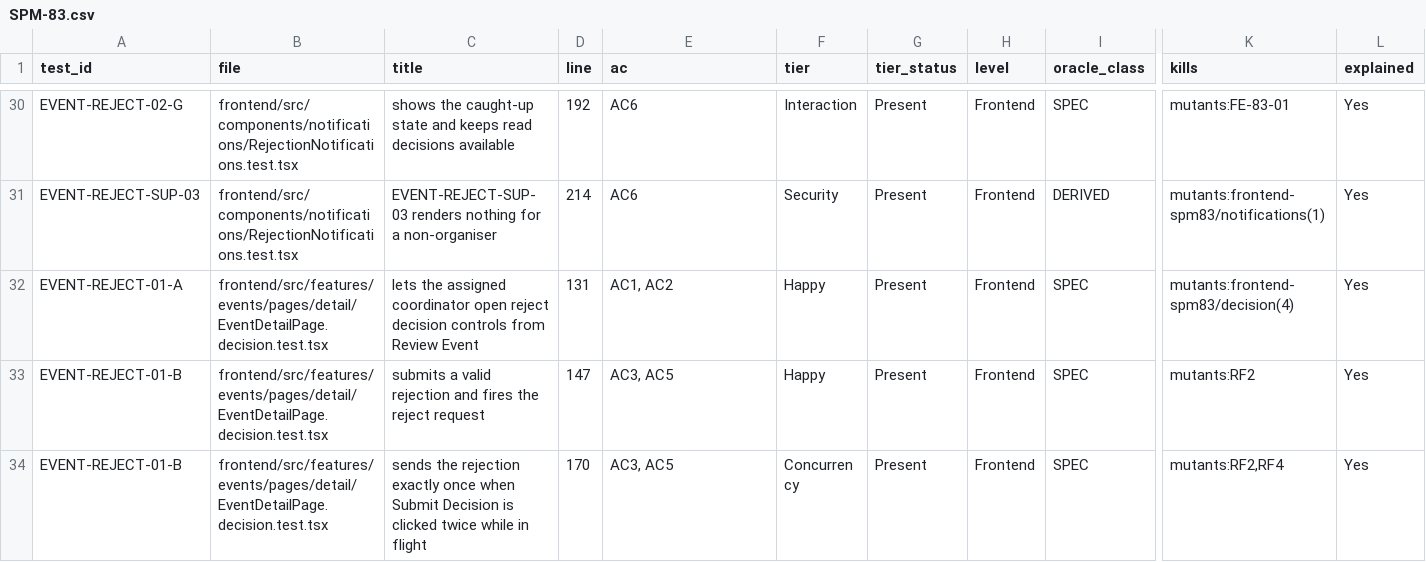
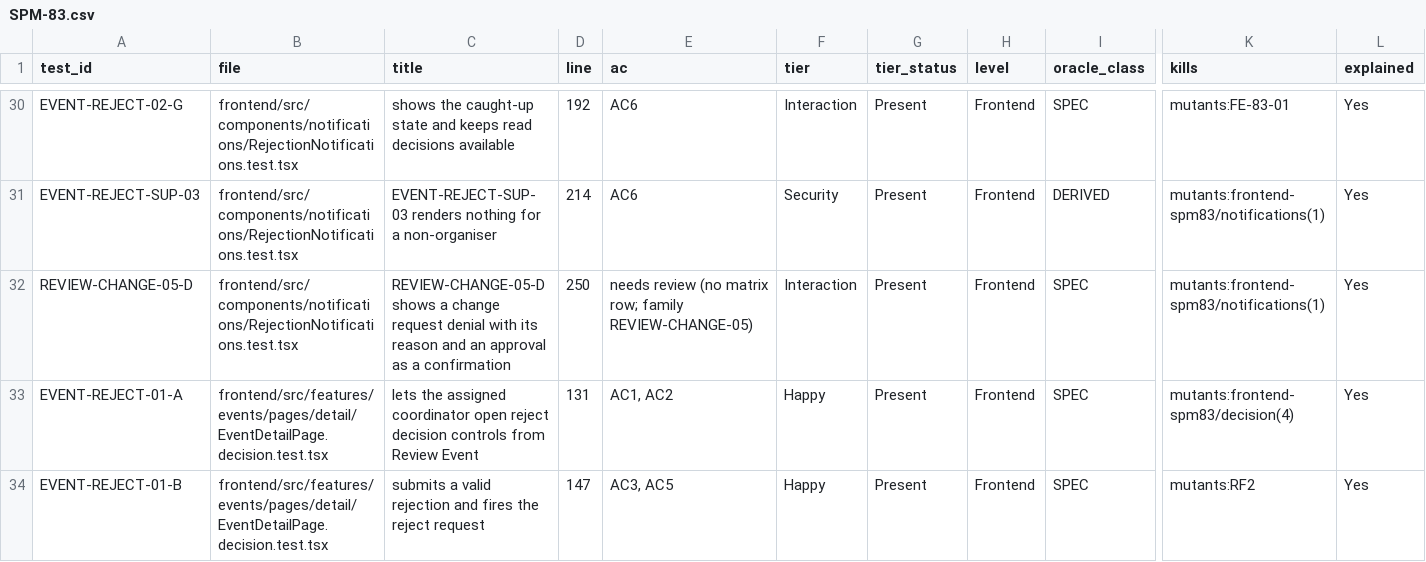
Before and after one commit to IS212-G5-T2/IS212-G5-T2, a CSV file: docs/test-cases/workflow/records/SPM-83.csv, drawn as a sheet; only a part is shown, gaps mark what is left out; the shorter side is filled out with more unchanged rows; rows hold the shown columns only; the diff names each change by its address in the sheet, - before the commit and + after, or states it on an @@ line.

```diff
--- a/docs/test-cases/workflow/records/SPM-83.csv
+++ b/docs/test-cases/workflow/records/SPM-83.csv
+row 32: REVIEW-CHANGE-05-D | frontend/src/components/notifications/RejectionNotifications.test.tsx | REVIEW-CHANGE-05-D shows a change request denial with its reason and an approval as a confirmation | 250 | needs review (no matrix row; family REVIEW-CHANGE-05) | Interaction | Present | Frontend | SPEC | mutants:frontend-spm83/notifications(1) | Yes
```
Also changed, not shown: 2 other files.
